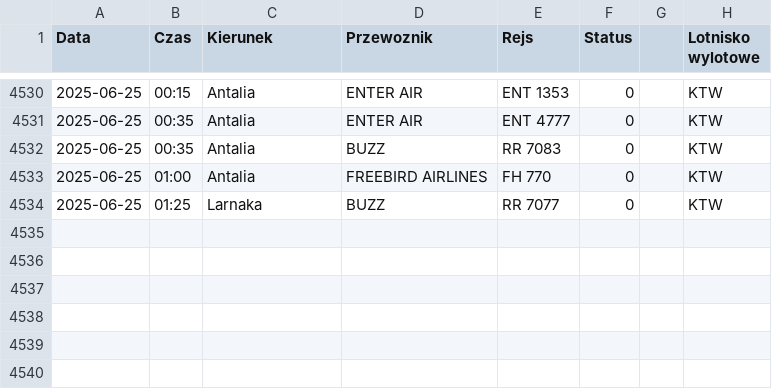
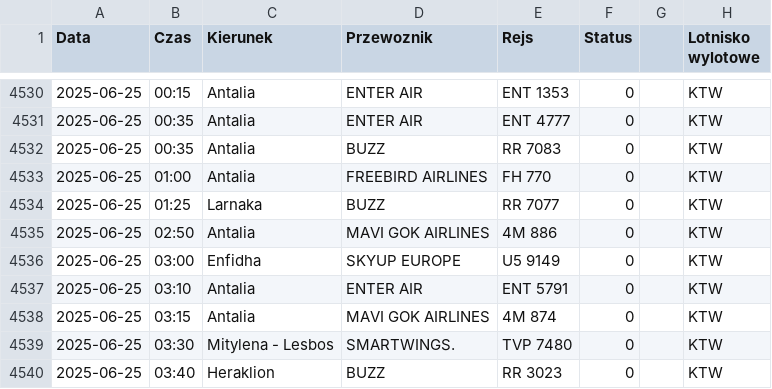
Before and after one commit to dariazielinska/departures-scraper, a CSV file: scraper/scraper_output/tabela_odlotow_KTW.csv, drawn as a sheet; only a part is shown, gaps mark what is left out; the diff names each change by its address in the sheet, - before the commit and + after, or states it on an @@ line.

```diff
--- a/scraper/scraper_output/tabela_odlotow_KTW.csv
+++ b/scraper/scraper_output/tabela_odlotow_KTW.csv
+row 4535: 2025-06-25 | 02:50 | Antalia | MAVI GOK AIRLINES | 4M 886 | 0 |  | KTW
+row 4536: 2025-06-25 | 03:00 | Enfidha | SKYUP EUROPE | U5 9149 | 0 |  | KTW
+row 4537: 2025-06-25 | 03:10 | Antalia | ENTER AIR | ENT 5791 | 0 |  | KTW
+row 4538: 2025-06-25 | 03:15 | Antalia | MAVI GOK AIRLINES | 4M 874 | 0 |  | KTW
+row 4539: 2025-06-25 | 03:30 | Mitylena - Lesbos | SMARTWINGS. | TVP 7480 | 0 |  | KTW
+row 4540: 2025-06-25 | 03:40 | Heraklion | BUZZ | RR 3023 | 0 |  | KTW
```
Also changed, not shown: scraper/scraper_output/tabela_odlotow_GDN.csv, scraper/scraper_output/tabela_odlotow_POZ.csv, 3 other files.
